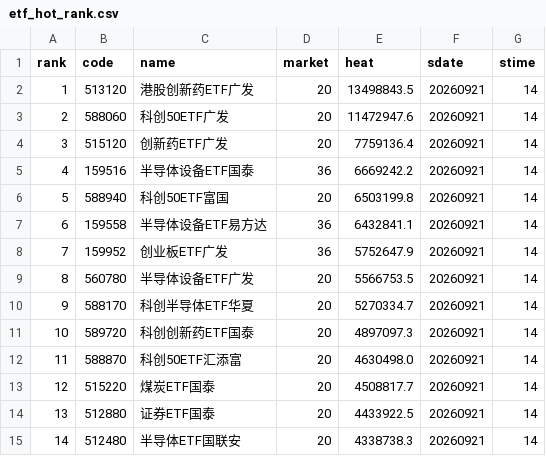
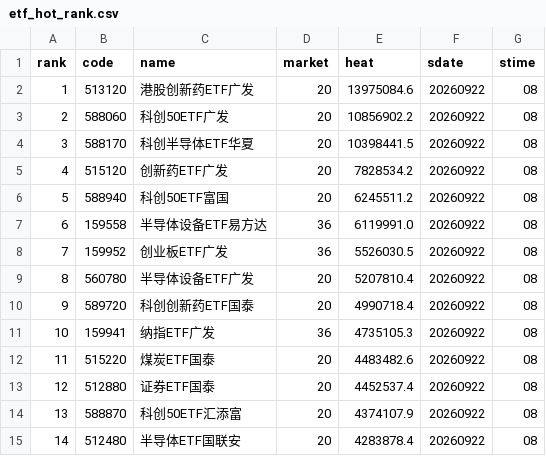
Before and after one commit to zihengniu9/etf-rotation-desk, a CSV file: outputs/etf_hot_rank.csv, drawn as a sheet; only a part is shown; the diff covers the shown part only.

```diff
--- a/outputs/etf_hot_rank.csv
+++ b/outputs/etf_hot_rank.csv
@@ -1,15 +1,15 @@
 rank,code,name,market,heat,sdate,stime
-1,513120,港股创新药ETF广发,20,13498843.5,20260921,14
-2,588060,科创50ETF广发,20,11472947.6,20260921,14
-3,515120,创新药ETF广发,20,7759136.4,20260921,14
-4,159516,半导体设备ETF国泰,36,6669242.2,20260921,14
-5,588940,科创50ETF富国,20,6503199.8,20260921,14
-6,159558,半导体设备ETF易方达,36,6432841.1,20260921,14
-7,159952,创业板ETF广发,36,5752647.9,20260921,14
-8,560780,半导体设备ETF广发,20,5566753.5,20260921,14
-9,588170,科创半导体ETF华夏,20,5270334.7,20260921,14
-10,589720,科创创新药ETF国泰,20,4897097.3,20260921,14
-11,588870,科创50ETF汇添富,20,4630498.0,20260921,14
-12,515220,煤炭ETF国泰,20,4508817.7,20260921,14
-13,512880,证券ETF国泰,20,4433922.5,20260921,14
-14,512480,半导体ETF国联安,20,4338738.3,20260921,14
+1,513120,港股创新药ETF广发,20,13975084.6,20260922,08
+2,588060,科创50ETF广发,20,10856902.2,20260922,08
+3,588170,科创半导体ETF华夏,20,10398441.5,20260922,08
+4,515120,创新药ETF广发,20,7828534.2,20260922,08
+5,588940,科创50ETF富国,20,6245511.2,20260922,08
+6,159558,半导体设备ETF易方达,36,6119991.0,20260922,08
+7,159952,创业板ETF广发,36,5526030.5,20260922,08
+8,560780,半导体设备ETF广发,20,5207810.4,20260922,08
+9,589720,科创创新药ETF国泰,20,4990718.4,20260922,08
+10,159941,纳指ETF广发,36,4735105.3,20260922,08
+11,515220,煤炭ETF国泰,20,4483482.6,20260922,08
+12,512880,证券ETF国泰,20,4452537.4,20260922,08
+13,588870,科创50ETF汇添富,20,4374107.9,20260922,08
+14,512480,半导体ETF国联安,20,4283878.4,20260922,08
```
Also changed, not shown: 85 edited cells elsewhere in this file, outputs/etf_backtest_curve.csv, outputs/etf_backtest_positions.csv, 14 other files.
